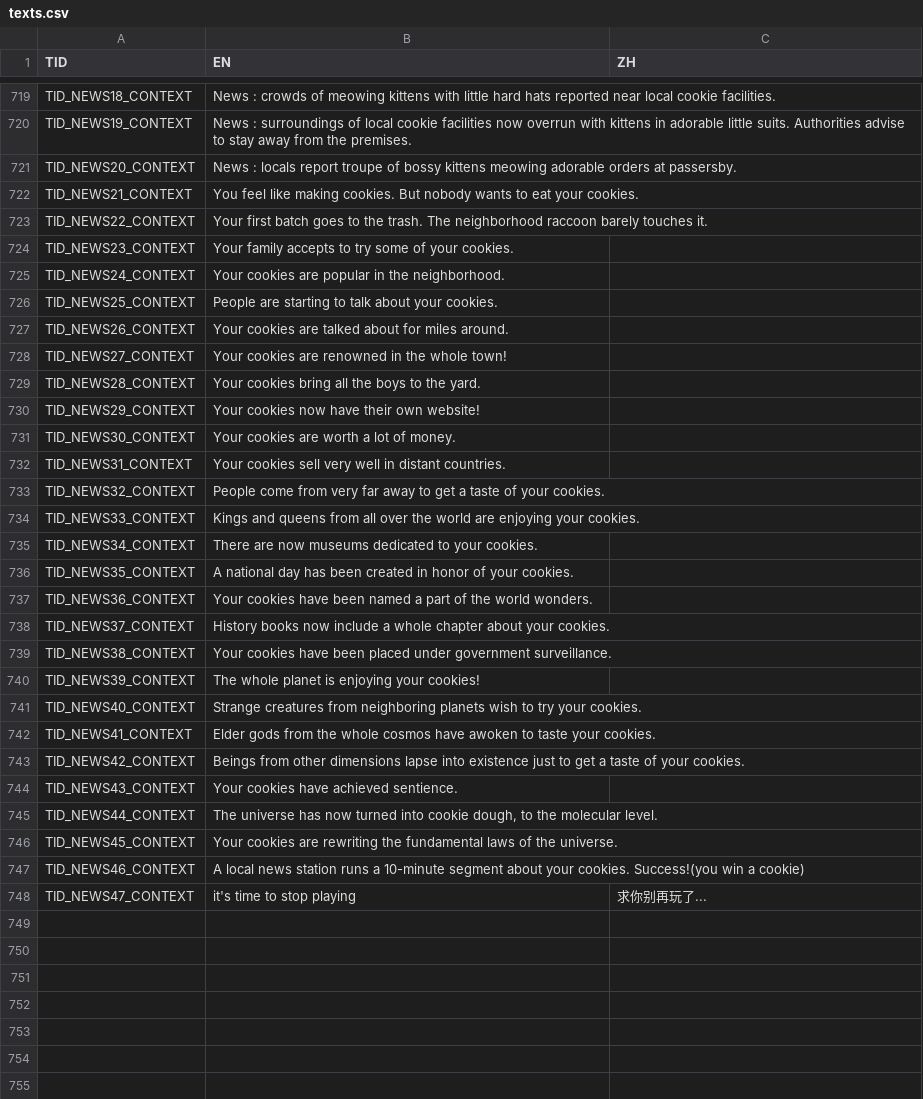
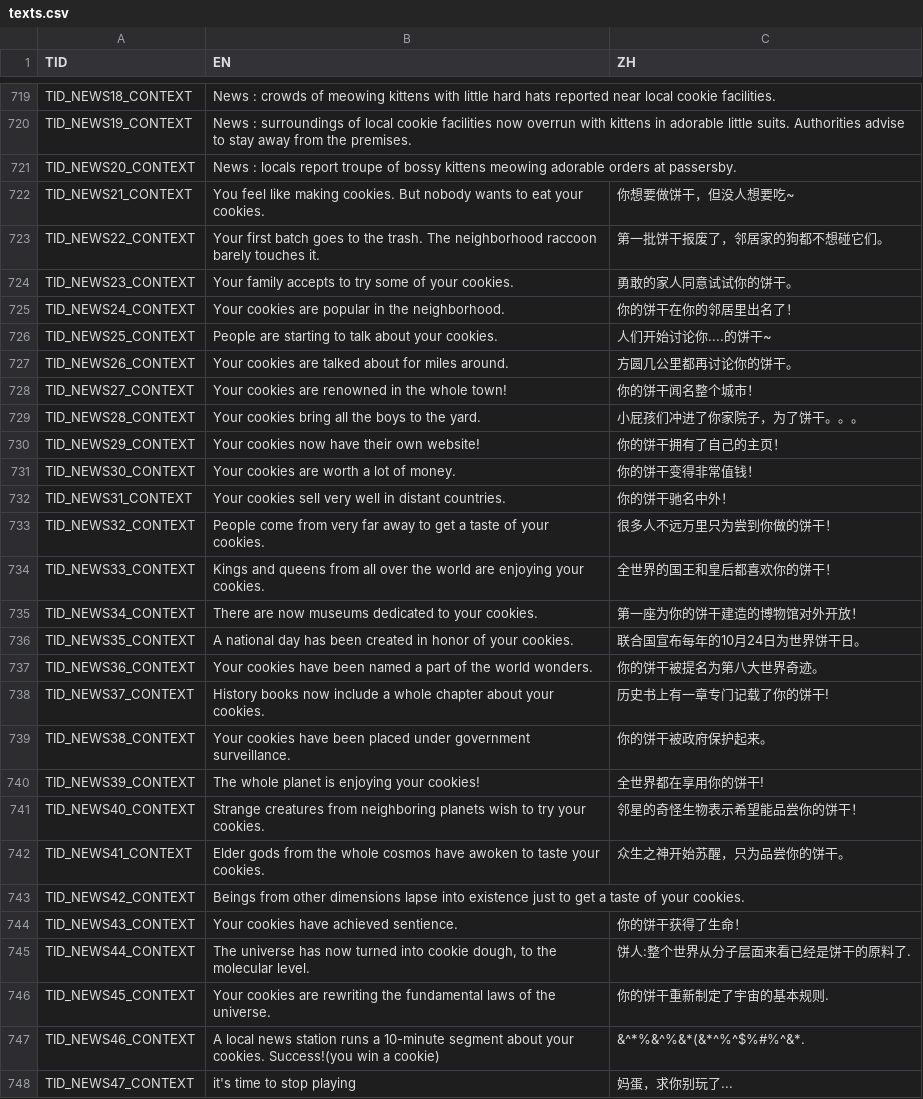
Before and after one commit to armorhu/CookiesClicker, a CSV file: projs/main/bin-debug/config/texts.csv, drawn as a sheet; only a part is shown, gaps mark what is left out; the diff covers the shown part only.

```diff
--- a/projs/main/bin-debug/config/texts.csv
+++ b/projs/main/bin-debug/config/texts.csv
@@ -721,28 +721,28 @@ TID_NEWS19_CONTEXT,News : surroundings of local cookie facilities now overrun wi
 TID_NEWS20_CONTEXT,News : locals report troupe of bossy kittens meowing adorable orders at passersby.
-TID_NEWS21_CONTEXT,You feel like making cookies. But nobody wants to eat your cookies.
-TID_NEWS22_CONTEXT,Your first batch goes to the trash. The neighborhood raccoon barely touches it.
-TID_NEWS23_CONTEXT,Your family accepts to try some of your cookies.
-TID_NEWS24_CONTEXT,Your cookies are popular in the neighborhood.
-TID_NEWS25_CONTEXT,People are starting to talk about your cookies.
-TID_NEWS26_CONTEXT,Your cookies are talked about for miles around.
-TID_NEWS27_CONTEXT,Your cookies are renowned in the whole town!
-TID_NEWS28_CONTEXT,Your cookies bring all the boys to the yard.
-TID_NEWS29_CONTEXT,Your cookies now have their own website!
-TID_NEWS30_CONTEXT,Your cookies are worth a lot of money.
-TID_NEWS31_CONTEXT,Your cookies sell very well in distant countries.
-TID_NEWS32_CONTEXT,People come from very far away to get a taste of your cookies.
-TID_NEWS33_CONTEXT,Kings and queens from all over the world are enjoying your cookies.
-TID_NEWS34_CONTEXT,There are now museums dedicated to your cookies.
-TID_NEWS35_CONTEXT,A national day has been created in honor of your cookies.
-TID_NEWS36_CONTEXT,Your cookies have been named a part of the world wonders.
-TID_NEWS37_CONTEXT,History books now include a whole chapter about your cookies.
-TID_NEWS38_CONTEXT,Your cookies have been placed under government surveillance.
-TID_NEWS39_CONTEXT,The whole planet is enjoying your cookies!
-TID_NEWS40_CONTEXT,Strange creatures from neighboring planets wish to try your cookies.
-TID_NEWS41_CONTEXT,Elder gods from the whole cosmos have awoken to taste your cookies.
+TID_NEWS21_CONTEXT,You feel like making cookies. But nobody wants to eat your cookies.,你想要做饼干，但没人想要吃~
+TID_NEWS22_CONTEXT,Your first batch goes to the trash. The neighborhood raccoon barely touches it.,第一批饼干报废了，邻居家的狗都不想碰它们。
+TID_NEWS23_CONTEXT,Your family accepts to try some of your cookies.,勇敢的家人同意试试你的饼干。
+TID_NEWS24_CONTEXT,Your cookies are popular in the neighborhood.,你的饼干在你的邻居里出名了！
+TID_NEWS25_CONTEXT,People are starting to talk about your cookies.,人们开始讨论你....的饼干~
+TID_NEWS26_CONTEXT,Your cookies are talked about for miles around.,方圆几公里都再讨论你的饼干。
+TID_NEWS27_CONTEXT,Your cookies are renowned in the whole town!,你的饼干闻名整个城市！
+TID_NEWS28_CONTEXT,Your cookies bring all the boys to the yard.,小屁孩们冲进了你家院子，为了饼干。。。
+TID_NEWS29_CONTEXT,Your cookies now have their own website!,你的饼干拥有了自己的主页！
+TID_NEWS30_CONTEXT,Your cookies are worth a lot of money.,你的饼干变得非常值钱！
+TID_NEWS31_CONTEXT,Your cookies sell very well in distant countries.,你的饼干驰名中外！
+TID_NEWS32_CONTEXT,People come from very far away to get a taste of your cookies.,很多人不远万里只为尝到你做的饼干！
+TID_NEWS33_CONTEXT,Kings and queens from all over the world are enjoying your cookies.,全世界的国王和皇后都喜欢你的饼干！
+TID_NEWS34_CONTEXT,There are now museums dedicated to your cookies.,第一座为你的饼干建造的博物馆对外开放！
+TID_NEWS35_CONTEXT,A national day has been created in honor of your cookies.,联合国宣布每年的10月24日为世界饼干日。
+TID_NEWS36_CONTEXT,Your cookies have been named a part of the world wonders.,你的饼干被提名为第八大世界奇迹。
+TID_NEWS37_CONTEXT,History books now include a whole chapter about your cookies.,历史书上有一章专门记载了你的饼干!
+TID_NEWS38_CONTEXT,Your cookies have been placed under government surveillance.,你的饼干被政府保护起来。
+TID_NEWS39_CONTEXT,The whole planet is enjoying your cookies!,全世界都在享用你的饼干!
+TID_NEWS40_CONTEXT,Strange creatures from neighboring planets wish to try your cookies.,邻星的奇怪生物表示希望能品尝你的饼干！
+TID_NEWS41_CONTEXT,Elder gods from the whole cosmos have awoken to taste your cookies.,众生之神开始苏醒，只为品尝你的饼干。
 TID_NEWS42_CONTEXT,Beings from other dimensions lapse into existence just to get a taste of your cookies.
-TID_NEWS43_CONTEXT,Your cookies have achieved sentience.
-TID_NEWS44_CONTEXT,"The universe has now turned into cookie dough, to the molecular level."
-TID_NEWS45_CONTEXT,Your cookies are rewriting the fundamental laws of the universe.
-TID_NEWS46_CONTEXT,A local news station runs a 10-minute segment about your cookies. Success!(you win a cookie)
-TID_NEWS47_CONTEXT,it's time to stop playing,求你别再玩了...
+TID_NEWS43_CONTEXT,Your cookies have achieved sentience.,你的饼干获得了生命！
+TID_NEWS44_CONTEXT,"The universe has now turned into cookie dough, to the molecular level.",饼人:整个世界从分子层面来看已经是饼干的原料了.
+TID_NEWS45_CONTEXT,Your cookies are rewriting the fundamental laws of the universe.,你的饼干重新制定了宇宙的基本规则.
+TID_NEWS46_CONTEXT,A local news station runs a 10-minute segment about your cookies. Success!(you win a cookie),&^*%&^%&*(&*^%^$%#%^&*.
+TID_NEWS47_CONTEXT,it's time to stop playing,妈蛋，求你别玩了...
```
Also changed, not shown: 19 edited cells elsewhere in this file, 18 other files.
